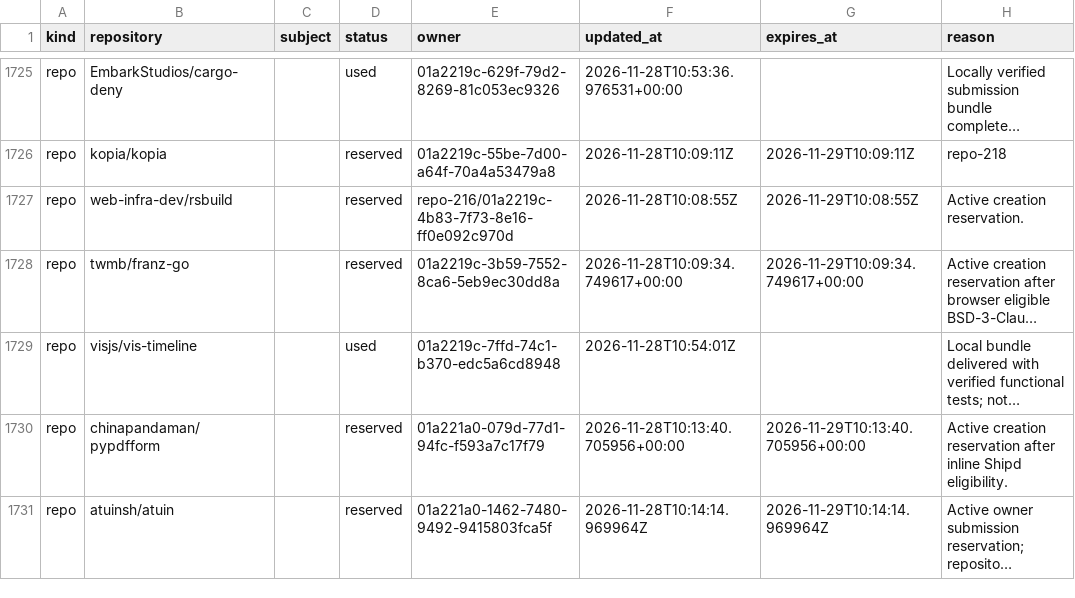
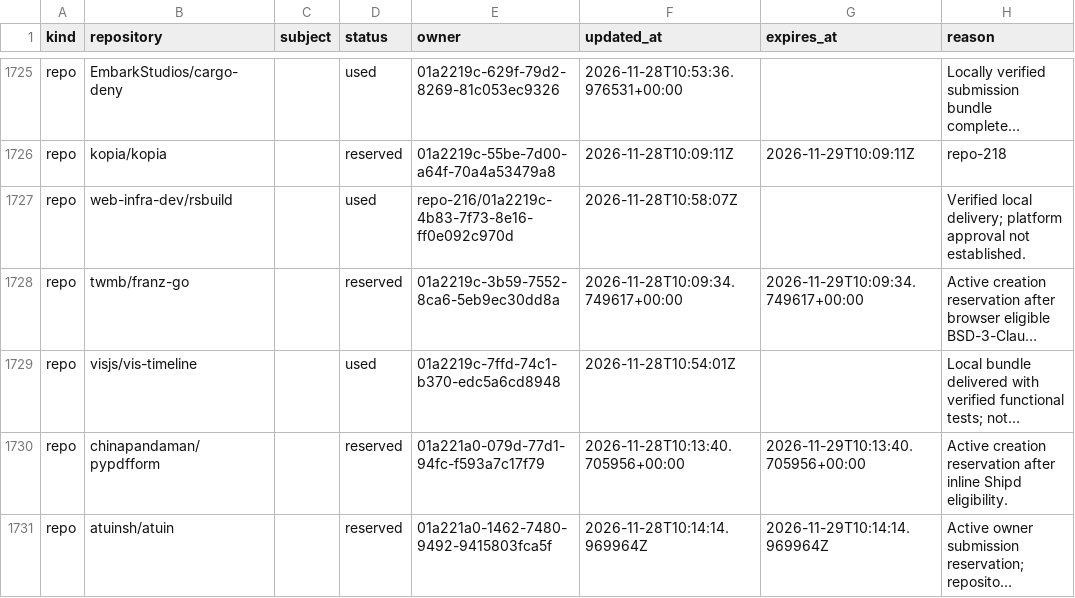
Before and after one commit to samridh-girdhar/disallowed-repos, a CSV file: registry.csv, drawn as a sheet; only a part is shown, gaps mark what is left out; long unchanged cells end in …; the diff names each change by its address in the sheet, - before the commit and + after, or states it on an @@ line.

Commit message:
Mark verified rsbuild delivery used for repo-216

```diff
--- a/registry.csv
+++ b/registry.csv
-D1727 (status): reserved
+D1727 (status): used
-F1727 (updated_at): 2026-11-28T10:08:55Z
+F1727 (updated_at): 2026-11-28T10:58:07Z
-G1727 (expires_at): 2026-11-29T10:08:55Z
+G1727 (expires_at): (empty)
-H1727 (reason): Active creation reservation.
+H1727 (reason): Verified local delivery; platform approval not established.
```
